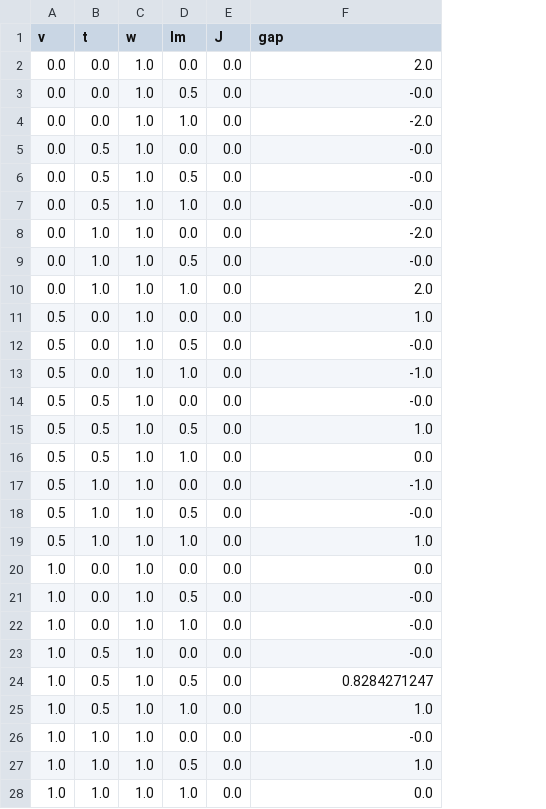
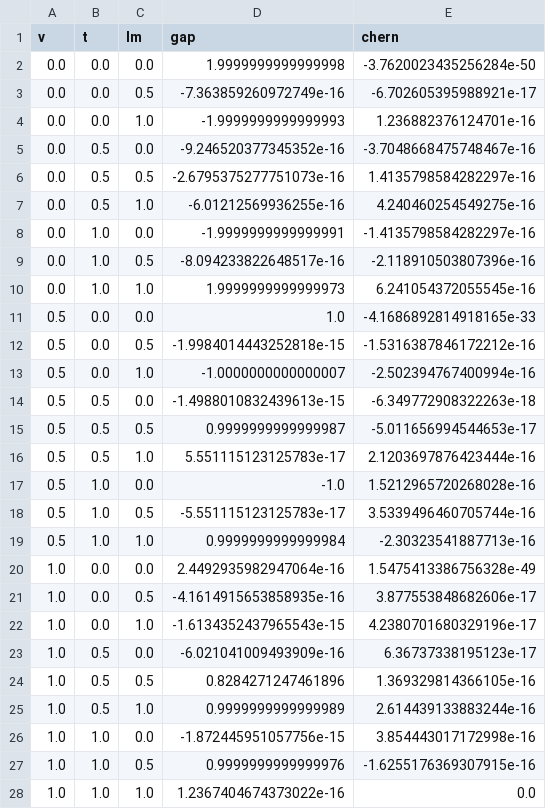
Before and after one commit to Lyidong128/X-type, a CSV file: outputs/results.csv, drawn as a sheet; removed rows and columns are numbered as before the commit, all else as after; the diff names each change by its address in the sheet, - before the commit and + after, or states it on an @@ line.

```diff
--- a/outputs/results.csv
+++ b/outputs/results.csv
-column C (w), rows 2-28: all 1.0
-column E (J), rows 2-28: all 0.0
+column E (chern), rows 2-28: -3.7620023435256284e-50 | -6.702605395988921e-17 | 1.236882376124701e-16 | -3.7048668475748467e-16 | 1.4135798584282297e-16 | 4.240460254549275e-16 | -1.4135798584282297e-16 | -2.118910503807396e-16 | 6.241054372055545e-16 | -4.1686892814918165e-33 | -1.5316387846172212e-16 | -2.502394767400994e-16 | -6.349772908322263e-18 | -5.011656994544653e-17 | 2.1203697876423444e-16 | 1.5212965720268028e-16 | 3.5339496460705744e-16 | -2.30323541887713e-16 | 1.5475413386756328e-49 | 3.877553848682606e-17 | 4.2380701680329196e-17 | 6.36737338195123e-17 | 1.369329814366105e-16 | 2.614439133883244e-16 | 3.854443017172998e-16 | -1.6255176369307915e-16 | 0.0
-D2 (gap): 2.0
+D2 (gap): 1.9999999999999998
-D3 (gap): -0.0
+D3 (gap): -7.363859260972749e-16
-D4 (gap): -2.0
+D4 (gap): -1.9999999999999993
-D5 (gap): -0.0
+D5 (gap): -9.246520377345352e-16
-D6 (gap): -0.0
+D6 (gap): -2.6795375277751073e-16
-D7 (gap): -0.0
+D7 (gap): -6.01212569936255e-16
-D8 (gap): -2.0
+D8 (gap): -1.9999999999999991
-D9 (gap): -0.0
+D9 (gap): -8.094233822648517e-16
-D10 (gap): 2.0
+D10 (gap): 1.9999999999999973
-D12 (gap): -0.0
+D12 (gap): -1.9984014443252818e-15
-D13 (gap): -1.0
+D13 (gap): -1.0000000000000007
-D14 (gap): -0.0
+D14 (gap): -1.4988010832439613e-15
-D15 (gap): 1.0
+D15 (gap): 0.9999999999999987
-D16 (gap): 0.0
+D16 (gap): 5.551115123125783e-17
-D18 (gap): -0.0
+D18 (gap): -5.551115123125783e-17
-D19 (gap): 1.0
+D19 (gap): 0.9999999999999984
-D20 (gap): 0.0
+D20 (gap): 2.4492935982947064e-16
-D21 (gap): -0.0
+D21 (gap): -4.1614915653858935e-16
-D22 (gap): -0.0
+D22 (gap): -1.6134352437965543e-15
-D23 (gap): -0.0
+D23 (gap): -6.021041009493909e-16
-D24 (gap): 0.8284271247
+D24 (gap): 0.8284271247461896
-D25 (gap): 1.0
+D25 (gap): 0.9999999999999989
-D26 (gap): -0.0
+D26 (gap): -1.872445951057756e-15
-D27 (gap): 1.0
+D27 (gap): 0.9999999999999976
-D28 (gap): 0.0
+D28 (gap): 1.2367404674373022e-16
```
Also changed, not shown: 28 other files.
